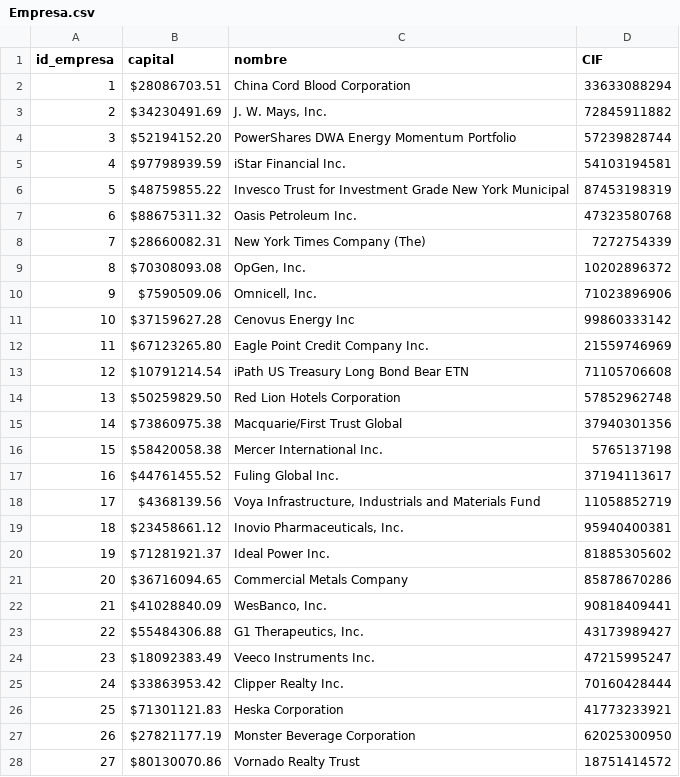
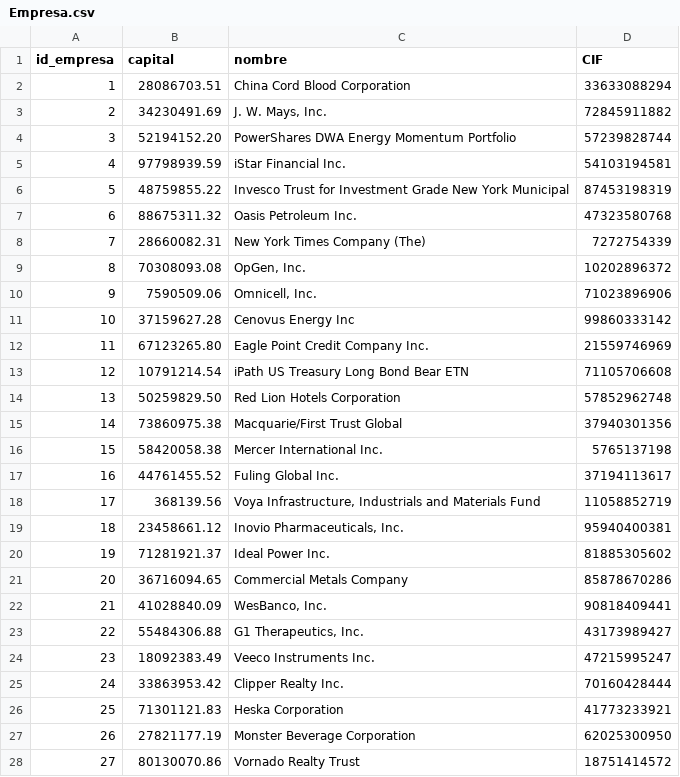
Before and after one commit to erickvicentin/bda-2021-g5, a CSV file: TPI/Tablas/Empresa.csv, drawn as a sheet; only a part is shown; the diff covers the shown part only.

Commit message:
homogeneizar las tablas todo con ;

```diff
--- a/TPI/Tablas/Empresa.csv
+++ b/TPI/Tablas/Empresa.csv
@@ -1,28 +1,28 @@
 id_empresa;capital;nombre;CIF
-1;$28086703.51;China Cord Blood Corporation;33633088294
-2;$34230491.69;J. W. Mays, Inc.;72845911882
-3;$52194152.20;PowerShares DWA Energy Momentum Portfolio;57239828744
-4;$97798939.59;iStar Financial Inc.;54103194581
-5;$48759855.22;Invesco Trust  for Investment Grade New York Municipal;87453198319
-6;$88675311.32;Oasis Petroleum Inc.;47323580768
-7;$28660082.31;New York Times Company (The);7272754339
-8;$70308093.08;OpGen, Inc.;10202896372
-9;$7590509.06;Omnicell, Inc.;71023896906
-10;$37159627.28;Cenovus Energy Inc;99860333142
-11;$67123265.80;Eagle Point Credit Company Inc.;21559746969
-12;$10791214.54;iPath US Treasury Long Bond Bear ETN;71105706608
-13;$50259829.50;Red Lion Hotels Corporation;57852962748
-14;$73860975.38;Macquarie/First Trust Global;37940301356
-15;$58420058.38;Mercer International Inc.;5765137198
-16;$44761455.52;Fuling Global Inc.;37194113617
-17;$4368139.56;Voya Infrastructure, Industrials and Materials Fund;11058852719
-18;$23458661.12;Inovio Pharmaceuticals, Inc.;95940400381
-19;$71281921.37;Ideal Power Inc.;81885305602
-20;$36716094.65;Commercial Metals Company;85878670286
-21;$41028840.09;WesBanco, Inc.;90818409441
-22;$55484306.88;G1 Therapeutics, Inc.;43173989427
-23;$18092383.49;Veeco Instruments Inc.;47215995247
-24;$33863953.42;Clipper Realty Inc.;70160428444
-25;$71301121.83;Heska Corporation;41773233921
-26;$27821177.19;Monster Beverage Corporation;62025300950
-27;$80130070.86;Vornado Realty Trust;18751414572
+1;28086703.51;China Cord Blood Corporation;33633088294
+2;34230491.69;J. W. Mays, Inc.;72845911882
+3;52194152.20;PowerShares DWA Energy Momentum Portfolio;57239828744
+4;97798939.59;iStar Financial Inc.;54103194581
+5;48759855.22;Invesco Trust  for Investment Grade New York Municipal;87453198319
+6;88675311.32;Oasis Petroleum Inc.;47323580768
+7;28660082.31;New York Times Company (The);7272754339
+8;70308093.08;OpGen, Inc.;10202896372
+9;7590509.06;Omnicell, Inc.;71023896906
+10;37159627.28;Cenovus Energy Inc;99860333142
+11;67123265.80;Eagle Point Credit Company Inc.;21559746969
+12;10791214.54;iPath US Treasury Long Bond Bear ETN;71105706608
+13;50259829.50;Red Lion Hotels Corporation;57852962748
+14;73860975.38;Macquarie/First Trust Global;37940301356
+15;58420058.38;Mercer International Inc.;5765137198
+16;44761455.52;Fuling Global Inc.;37194113617
+17;368139.56;Voya Infrastructure, Industrials and Materials Fund;11058852719
+18;23458661.12;Inovio Pharmaceuticals, Inc.;95940400381
+19;71281921.37;Ideal Power Inc.;81885305602
+20;36716094.65;Commercial Metals Company;85878670286
+21;41028840.09;WesBanco, Inc.;90818409441
+22;55484306.88;G1 Therapeutics, Inc.;43173989427
+23;18092383.49;Veeco Instruments Inc.;47215995247
+24;33863953.42;Clipper Realty Inc.;70160428444
+25;71301121.83;Heska Corporation;41773233921
+26;27821177.19;Monster Beverage Corporation;62025300950
+27;80130070.86;Vornado Realty Trust;18751414572
```
Also changed, not shown: 23 edited cells elsewhere in this file, TPI/Tablas/Agencia.csv, TPI/Tablas/Financia.csv, 4 other files.
